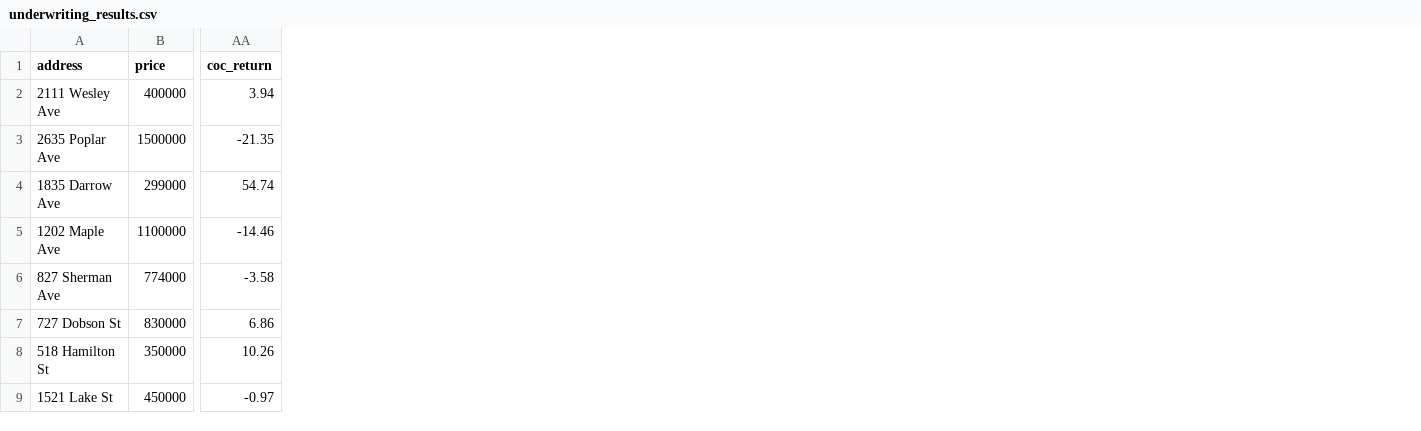
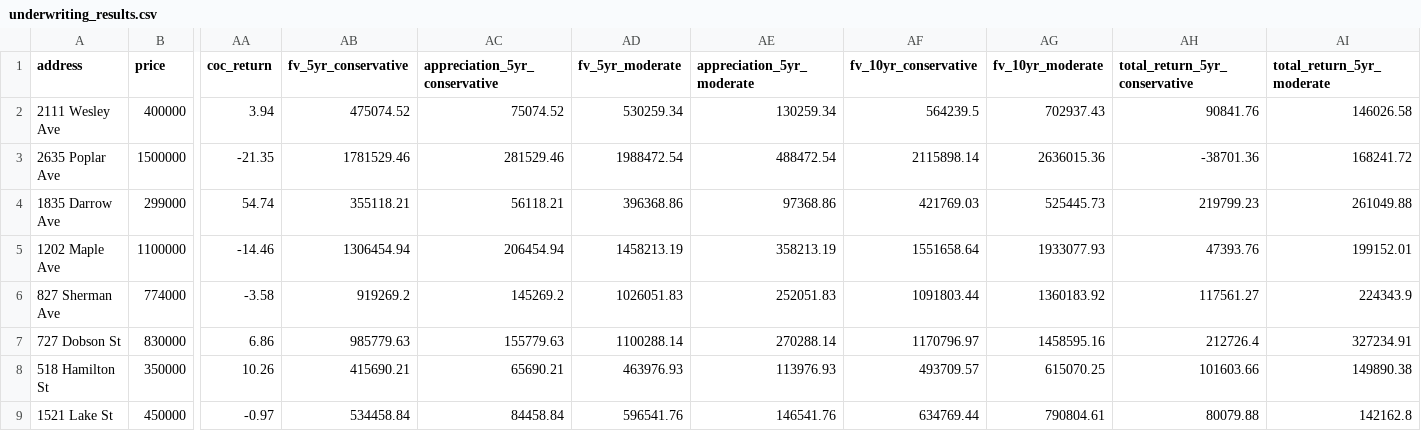
Before and after one commit to Mateodi98/Evanston-Multifamily-Analysis, a CSV file: data/underwriting_results.csv, drawn as a sheet; only a part is shown, gaps mark what is left out; the diff names each change by its address in the sheet, - before the commit and + after, or states it on an @@ line.

Commit message:
Add ZIP code appreciation refinement, save underwriting results

```diff
--- a/data/underwriting_results.csv
+++ b/data/underwriting_results.csv
+column AB (fv_5yr_conservative), rows 2-9: 475074.52 | 1781529.46 | 355118.21 | 1306454.94 | 919269.2 | 985779.63 | 415690.21 | 534458.84
+column AC (appreciation_5yr_conservative), rows 2-9: 75074.52 | 281529.46 | 56118.21 | 206454.94 | 145269.2 | 155779.63 | 65690.21 | 84458.84
+column AD (fv_5yr_moderate), rows 2-9: 530259.34 | 1988472.54 | 396368.86 | 1458213.19 | 1026051.83 | 1100288.14 | 463976.93 | 596541.76
+column AE (appreciation_5yr_moderate), rows 2-9: 130259.34 | 488472.54 | 97368.86 | 358213.19 | 252051.83 | 270288.14 | 113976.93 | 146541.76
+column AF (fv_10yr_conservative), rows 2-9: 564239.5 | 2115898.14 | 421769.03 | 1551658.64 | 1091803.44 | 1170796.97 | 493709.57 | 634769.44
+column AG (fv_10yr_moderate), rows 2-9: 702937.43 | 2636015.36 | 525445.73 | 1933077.93 | 1360183.92 | 1458595.16 | 615070.25 | 790804.61
+column AH (total_return_5yr_conservative), rows 2-9: 90841.76 | -38701.36 | 219799.23 | 47393.76 | 117561.27 | 212726.4 | 101603.66 | 80079.88
+column AI (total_return_5yr_moderate), rows 2-9: 146026.58 | 168241.72 | 261049.88 | 199152.01 | 224343.9 | 327234.91 | 149890.38 | 142162.8
```
Also changed, not shown: 2 other files.
